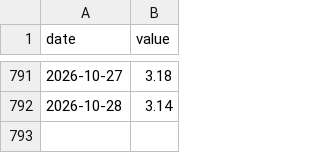
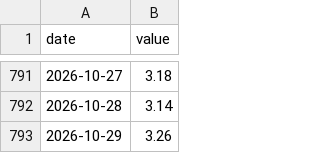
Before and after one commit to Michaelz1599/forte-markets, a CSV file: data/series/hy_oas.csv, drawn as a sheet; only a part is shown, gaps mark what is left out; the diff names each change by its address in the sheet, - before the commit and + after, or states it on an @@ line.

```diff
--- a/data/series/hy_oas.csv
+++ b/data/series/hy_oas.csv
+row 793: 2026-10-29 | 3.26
```
Also changed, not shown: data/series/eurils.csv, data/series/il_sent.csv, 8 other files.
